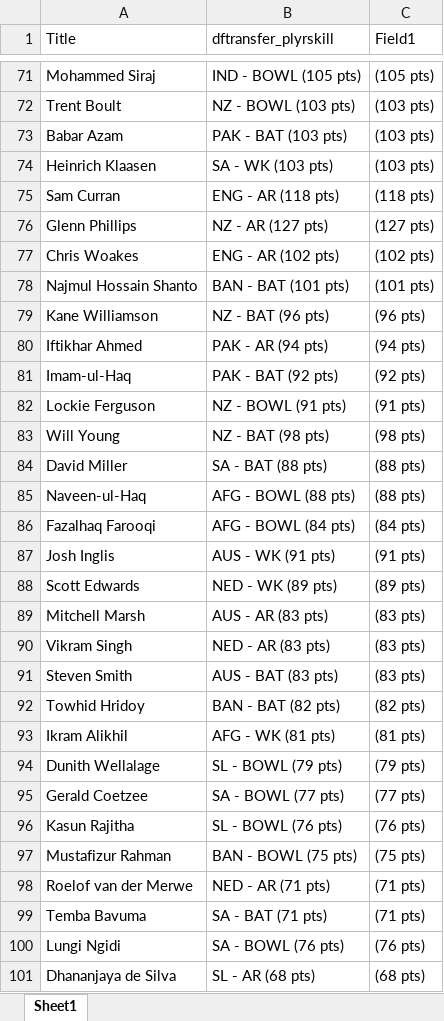
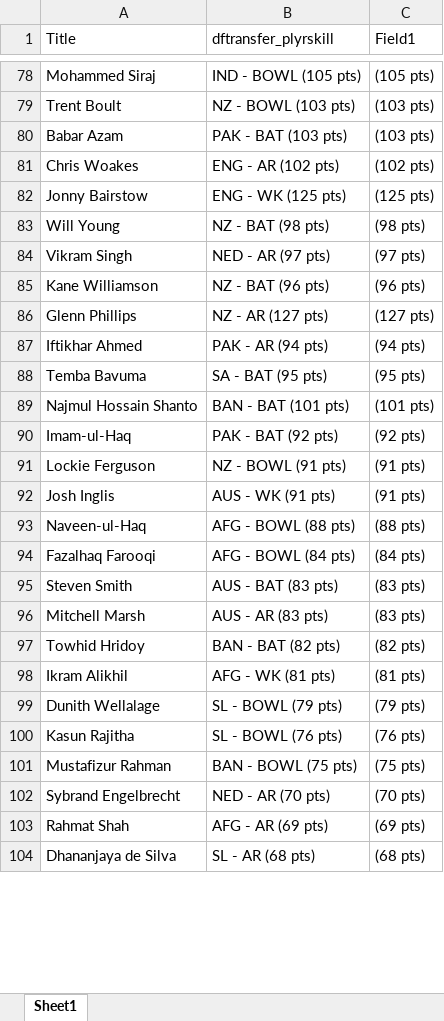
Before and after one commit to VishnuR123/Points-Table-React, an Excel workbook: public/Oct12.xlsx, sheet Sheet1, drawn as a sheet; only a part is shown, gaps mark what is left out; values as stored, in another font and other column widths than the file's, no borders; removed rows and columns are numbered as before the commit, all else as after; the diff covers the shown part only; the diff names each change by its address in the sheet, - before the commit and + after, or states it on an @@ line.

```diff
--- a/public/Oct12.xlsx (sheet Sheet1)
+++ b/public/Oct12.xlsx (sheet Sheet1)
-row 74: Heinrich Klaasen | SA - WK (103 pts) | (103 pts)
@@ row 75 moved to row 72: Sam Curran @@
@@ row 77 moved to row 81: Chris Woakes @@
@@ row 59 moved to row 82: Jonny Bairstow @@
+row 84: Vikram Singh | NED - AR (97 pts) | (97 pts)
@@ row 79 moved to row 85: Kane Williamson @@
@@ row 80 moved to row 87: Iftikhar Ahmed @@
+row 88: Temba Bavuma | SA - BAT (95 pts) | (95 pts)
-row 84: David Miller | SA - BAT (88 pts) | (88 pts)
@@ row 87 moved to row 92: Josh Inglis @@
-row 88: Scott Edwards | NED - WK (89 pts) | (89 pts)
@@ row 91 moved to row 95: Steven Smith @@
-row 90: Vikram Singh | NED - AR (83 pts) | (83 pts)
-row 95: Gerald Coetzee | SA - BOWL (77 pts) | (77 pts)
-row 98: Roelof van der Merwe | NED - AR (71 pts) | (71 pts)
-row 99: Temba Bavuma | SA - BAT (71 pts) | (71 pts)
-row 100: Lungi Ngidi | SA - BOWL (76 pts) | (76 pts)
+row 102: Sybrand Engelbrecht | NED - AR (70 pts) | (70 pts)
```
Also changed, not shown: 19 added rows, 14 removed rows and 35 moved rows elsewhere in this sheet, 2 other files.
